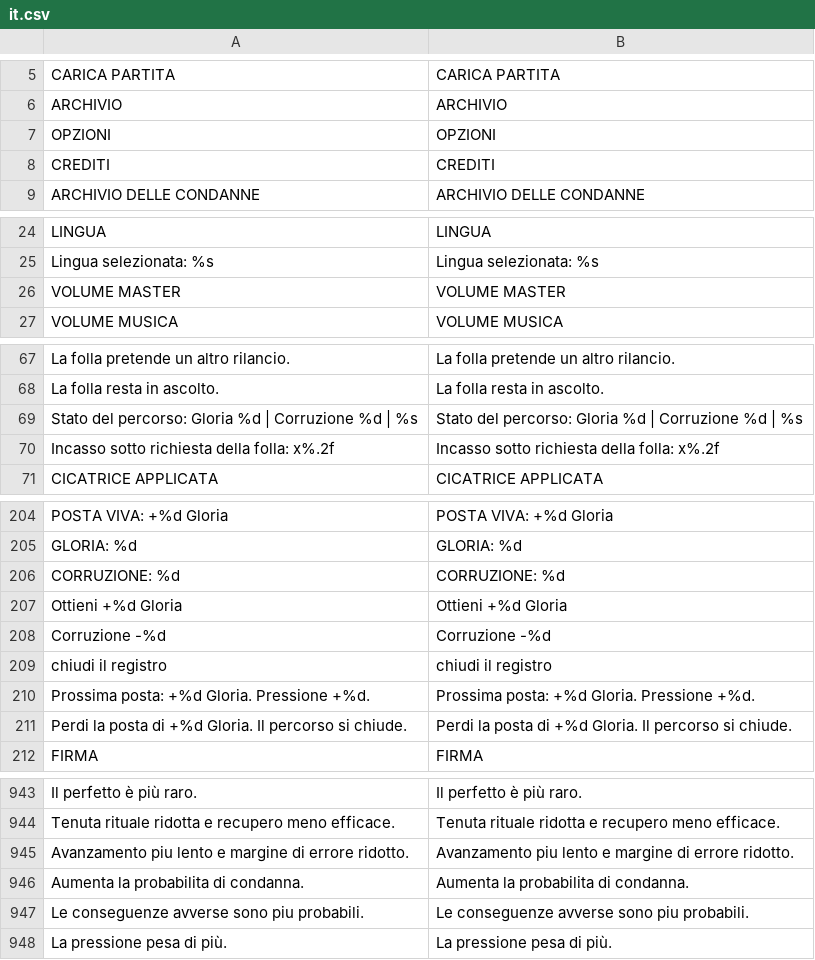
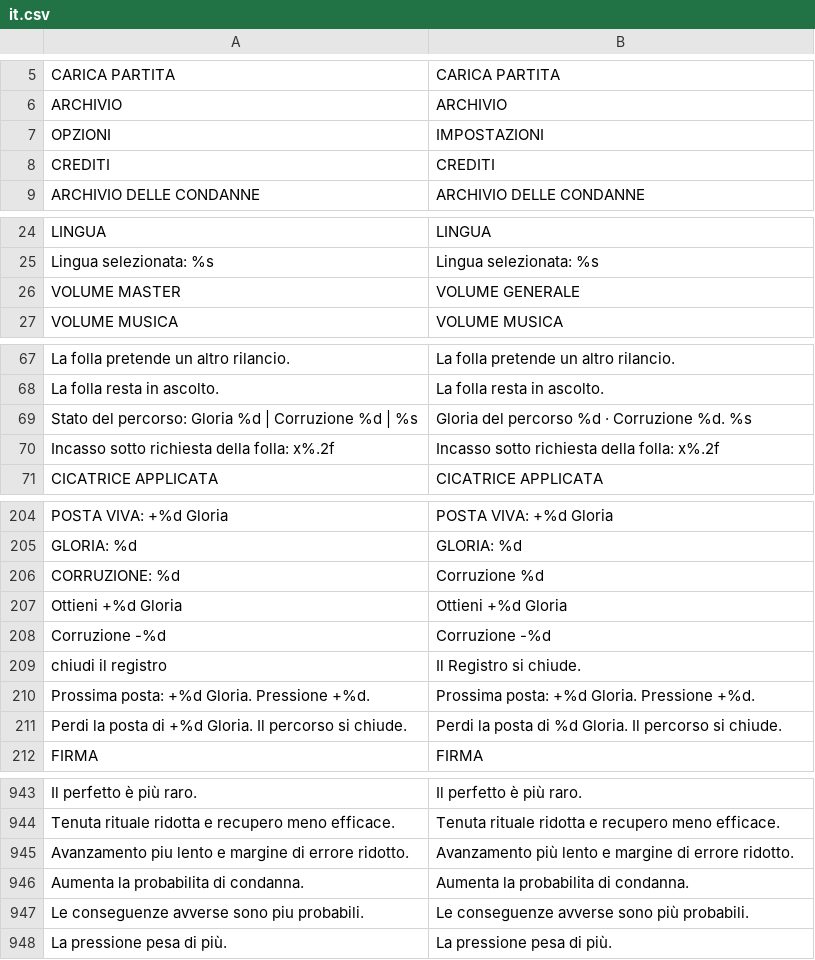
Before and after one commit to Faratas410/Gallicus-2.0, a CSV file: assets/i18n/it.csv, drawn as a sheet; only a part is shown, gaps mark what is left out; the diff covers the shown part only.

```diff
--- a/assets/i18n/it.csv
+++ b/assets/i18n/it.csv
@@ -6,3 +6,3 @@ CARICA PARTITA,CARICA PARTITA
 ARCHIVIO,ARCHIVIO
-OPZIONI,OPZIONI
+OPZIONI,IMPOSTAZIONI
 CREDITI,CREDITI
@@ -25,3 +25,3 @@ LINGUA,LINGUA
 Lingua selezionata: %s,Lingua selezionata: %s
-VOLUME MASTER,VOLUME MASTER
+VOLUME MASTER,VOLUME GENERALE
 VOLUME MUSICA,VOLUME MUSICA
@@ -68,3 +68,3 @@ La folla pretende un altro rilancio.,La folla pretende un altro rilancio.
 La folla resta in ascolto.,La folla resta in ascolto.
-Stato del percorso: Gloria %d | Corruzione %d | %s,Stato del percorso: Gloria %d | Corruzione %d | %s
+Stato del percorso: Gloria %d | Corruzione %d | %s,Gloria del percorso %d · Corruzione %d. %s
 Incasso sotto richiesta della folla: x%.2f,Incasso sotto richiesta della folla: x%.2f
@@ -205,8 +205,8 @@ POSTA VIVA: +%d Gloria,POSTA VIVA: +%d Gloria
 GLORIA: %d,GLORIA: %d
-CORRUZIONE: %d,CORRUZIONE: %d
+CORRUZIONE: %d,Corruzione %d
 Ottieni +%d Gloria,Ottieni +%d Gloria
 Corruzione -%d,Corruzione -%d
-chiudi il registro,chiudi il registro
+chiudi il registro,Il Registro si chiude.
 Prossima posta: +%d Gloria. Pressione +%d.,Prossima posta: +%d Gloria. Pressione +%d.
-Perdi la posta di +%d Gloria. Il percorso si chiude.,Perdi la posta di +%d Gloria. Il percorso si chiude.
+Perdi la posta di +%d Gloria. Il percorso si chiude.,Perdi la posta di %d Gloria. Il percorso si chiude.
 FIRMA,FIRMA
@@ -1040,5 +1040,5 @@ Il perfetto è più raro.,Il perfetto è più raro.
 Tenuta rituale ridotta e recupero meno efficace.,Tenuta rituale ridotta e recupero meno efficace.
-Avanzamento piu lento e margine di errore ridotto.,Avanzamento piu lento e margine di errore ridotto.
+Avanzamento piu lento e margine di errore ridotto.,Avanzamento più lento e margine di errore ridotto.
 Aumenta la probabilita di condanna.,Aumenta la probabilita di condanna.
-Le conseguenze avverse sono piu probabili.,Le conseguenze avverse sono piu probabili.
+Le conseguenze avverse sono piu probabili.,Le conseguenze avverse sono più probabili.
 La pressione pesa di più.,La pressione pesa di più.
```
Also changed, not shown: 9 edited cells elsewhere in this file, assets/i18n/en.csv, assets/i18n/es.csv, 8 other files.
